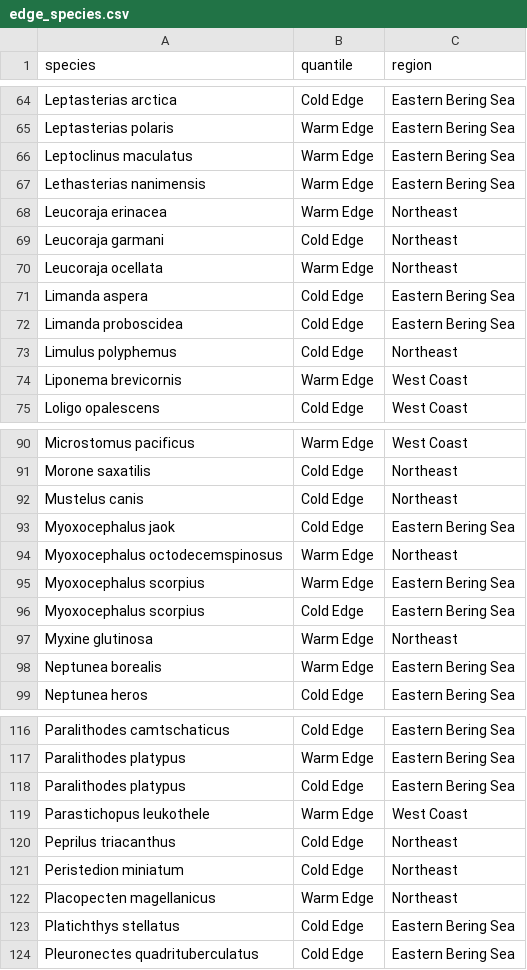
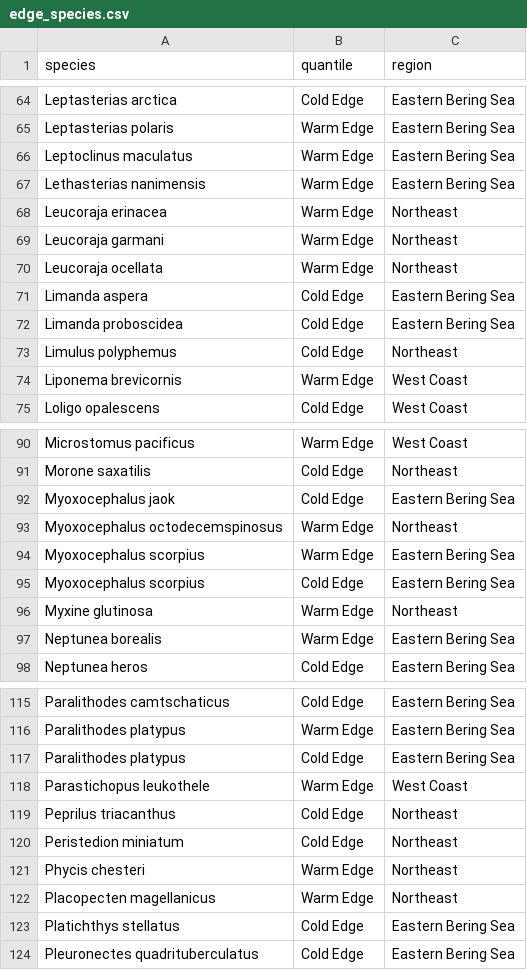
Before and after one commit to afredston/range-edge-niches, a CSV file: results/edge_species.csv, drawn as a sheet; only a part is shown, gaps mark what is left out.

```diff
--- a/results/edge_species.csv
+++ b/results/edge_species.csv
@@ -68,3 +68,3 @@ Lethasterias nanimensis,Warm Edge,Eastern Bering Sea
 Leucoraja erinacea,Warm Edge,Northeast
-Leucoraja garmani,Cold Edge,Northeast
+Leucoraja garmani,Warm Edge,Northeast
 Leucoraja ocellata,Warm Edge,Northeast
@@ -91,3 +91,2 @@ Microstomus pacificus,Warm Edge,West Coast
 Morone saxatilis,Cold Edge,Northeast
-Mustelus canis,Cold Edge,Northeast
 Myoxocephalus jaok,Cold Edge,Eastern Bering Sea
@@ -121,2 +120,3 @@ Peprilus triacanthus,Cold Edge,Northeast
 Peristedion miniatum,Cold Edge,Northeast
+Phycis chesteri,Warm Edge,Northeast
 Placopecten magellanicus,Warm Edge,Northeast
```
Also changed, not shown: results/edge_thermal_extreme_tracked_summary.csv, results/species_bayes_niche_lm_summary.csv, 14 other files.
